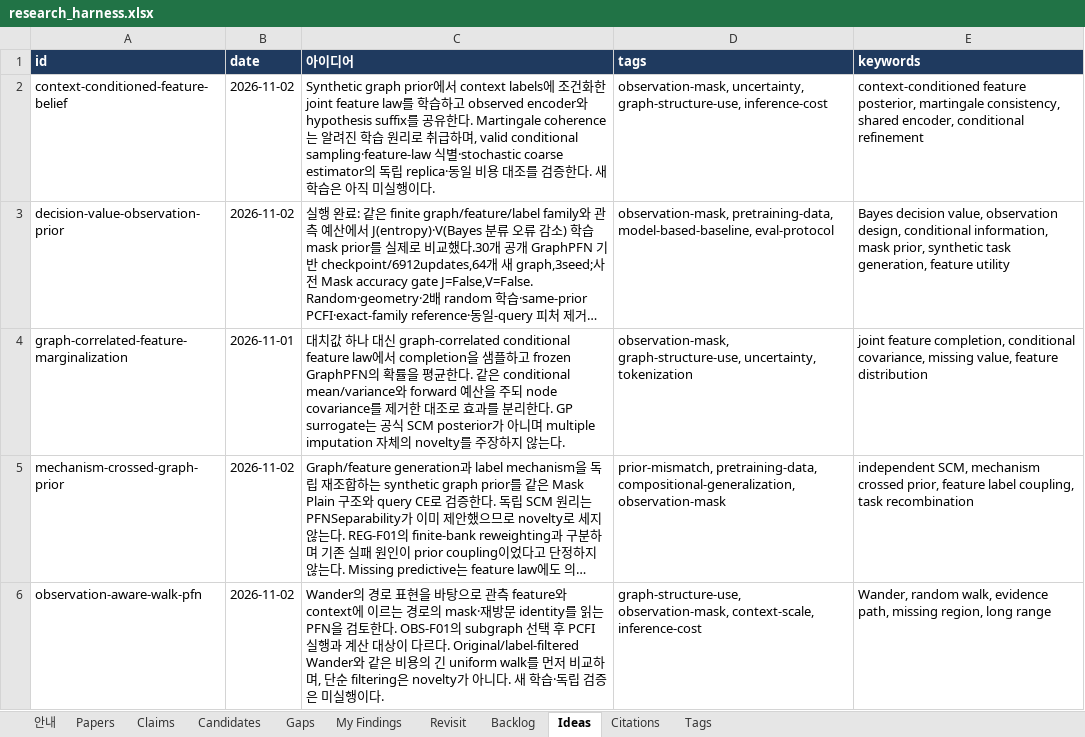
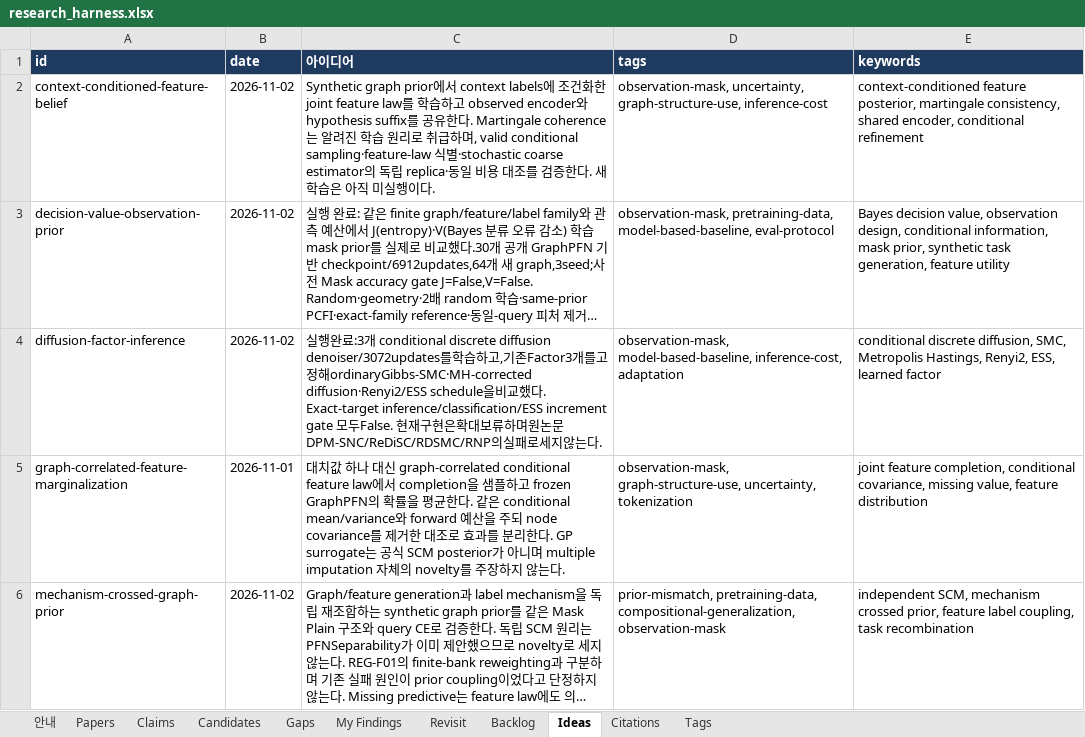
Before and after one commit to seongjinan11-source/research-harness, an Excel workbook: out/research_harness.xlsx, sheet Ideas, drawn as a sheet; only a part is shown; the shorter side is filled out with more unchanged rows; long unchanged cells end in …; values as stored, in another font and other column widths than the file's, no borders; the diff names each change by its address in the sheet, - before the commit and + after, or states it on an @@ line.

Commit message:
Record controlled diffusion-SMC and Renyi-ESS inference pilot

```diff
--- a/out/research_harness.xlsx (sheet Ideas)
+++ b/out/research_harness.xlsx (sheet Ideas)
+row 4: diffusion-factor-inference | 2026-11-02 | 실행완료:3개 conditional discrete diffusion denoiser/3072updates를학습하고,기존Factor3개를고정해ordinaryGibbs-SMC·MH-corrected diffusion·Renyi2/ESS schedule을비교했다. Exact-target inference/classification/ESS increment gate 모두False. 현재구현은확대보류하며원논문DPM-SNC/ReDiSC/RDSMC/RNP의실패로세지않는다. | observation-mask, model-based-baseline, inference-cost, adaptation | conditional discrete diffusion, SMC, Metropolis Hastings, Renyi2, ESS, learned factor
```
Also changed, not shown: sheet Revisit, sheet My Findings, sheet 안내, 44 other files.
